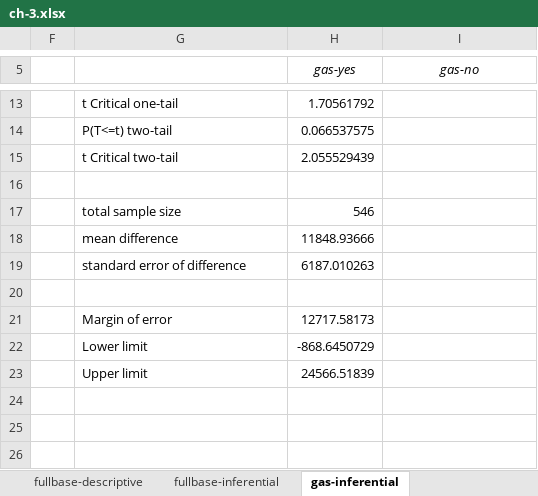
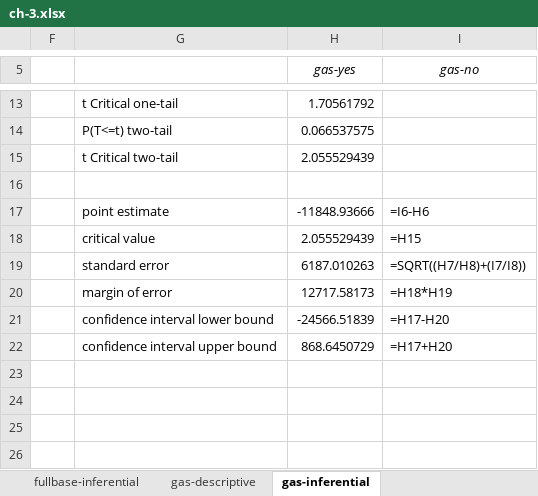
Before and after one commit to stringfestdata/advancing-into-analytics-book, an Excel workbook: ch-3.xlsx, sheet gas-inferential, drawn as a sheet; only a part is shown, gaps mark what is left out; values as stored, in another font and other column widths than the file's, no borders; removed rows and columns are numbered as before the commit, all else as after; the diff names each change by its address in the sheet, - before the commit and + after, or states it on an @@ line.

```diff
--- a/ch-3.xlsx (sheet gas-inferential)
+++ b/ch-3.xlsx (sheet gas-inferential)
-row 17:  | total sample size | 546
-row 18:  | mean difference | 11848.93666
-row 19:  | standard error of difference | 6187.010263
+row 17:  | point estimate | -11848.93666 | =I6-H6
+row 18:  | critical value | 2.055529439 | =H15
+row 19:  | standard error | 6187.010263 | =SQRT((H7/H8)+(I7/I8))
+row 20:  | margin of error | 12717.58173 | =H18*H19
+row 21:  | confidence interval lower bound | -24566.51839 | =H17-H20
+row 22:  | confidence interval upper bound | 868.6450729 | =H17+H20
-row 21:  | Margin of error | 12717.58173
-row 22:  | Lower limit | -868.6450729
-row 23:  | Upper limit | 24566.51839
```
Also changed, not shown: sheet gas-descriptive, sheet fullbase-inferential, other sheet tabs, charts or pictures, 1 other file.
